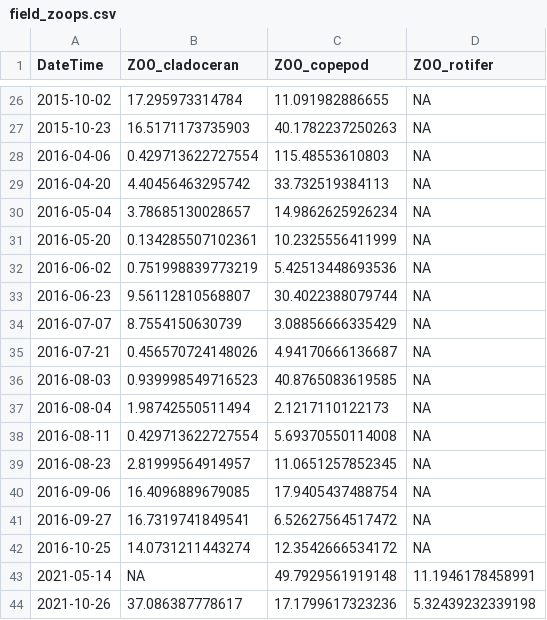
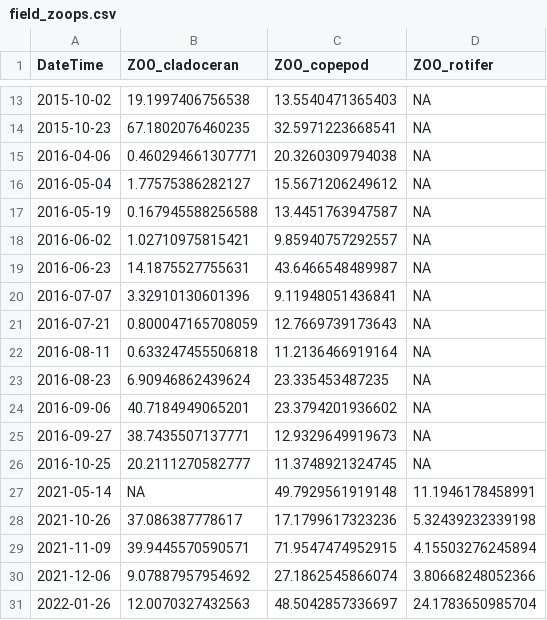
Before and after one commit to hlwander/bvr_glm, a CSV file: field_data/field_zoops.csv, drawn as a sheet; only a part is shown, gaps mark what is left out; the shorter side is filled out with more unchanged rows; the diff covers the shown part only.

```diff
--- a/field_data/field_zoops.csv
+++ b/field_data/field_zoops.csv
@@ -26,18 +13,15 @@
-2015-10-02,17.295973314784,11.091982886655,NA
-2015-10-23,16.5171173735903,40.1782237250263,NA
-2016-04-06,0.429713622727554,115.48553610803,NA
-2016-04-20,4.40456463295742,33.732519384113,NA
-2016-05-04,3.78685130028657,14.9862625926234,NA
-2016-05-20,0.134285507102361,10.2325556411999,NA
-2016-06-02,0.751998839773219,5.42513448693536,NA
-2016-06-23,9.56112810568807,30.4022388079744,NA
-2016-07-07,8.7554150630739,3.08856666335429,NA
-2016-07-21,0.456570724148026,4.94170666136687,NA
-2016-08-03,0.939998549716523,40.8765083619585,NA
-2016-08-04,1.98742550511494,2.1217110122173,NA
-2016-08-11,0.429713622727554,5.69370550114008,NA
-2016-08-23,2.81999564914957,11.0651257852345,NA
-2016-09-06,16.4096889679085,17.9405437488754,NA
-2016-09-27,16.7319741849541,6.52627564517472,NA
-2016-10-25,14.0731211443274,12.3542666534172,NA
+2015-10-02,19.1997406756538,13.5540471365403,NA
+2015-10-23,67.1802076460235,32.5971223668541,NA
+2016-04-06,0.460294661307771,20.3260309794038,NA
+2016-05-04,1.77575386282127,15.5671206249612,NA
+2016-05-19,0.167945588256588,13.4451763947587,NA
+2016-06-02,1.02710975815421,9.85940757292557,NA
+2016-06-23,14.1875527755631,43.6466548489987,NA
+2016-07-07,3.32910130601396,9.11948051436841,NA
+2016-07-21,0.800047165708059,12.7669739173643,NA
+2016-08-11,0.633247455506818,11.2136466919164,NA
+2016-08-23,6.90946862439624,23.335453487235,NA
+2016-09-06,40.7184949065201,23.3794201936602,NA
+2016-09-27,38.7435507137771,12.9329649919673,NA
+2016-10-25,20.2111270582777,11.3748921324745,NA
 2021-05-14,NA,49.7929561919148,11.1946178458991
```
Also changed, not shown: 1 added row, 14 removed rows and 20 edited cells elsewhere in this file, field_data/EDI_zoop_taxa_2015.csv, 2 other files.
